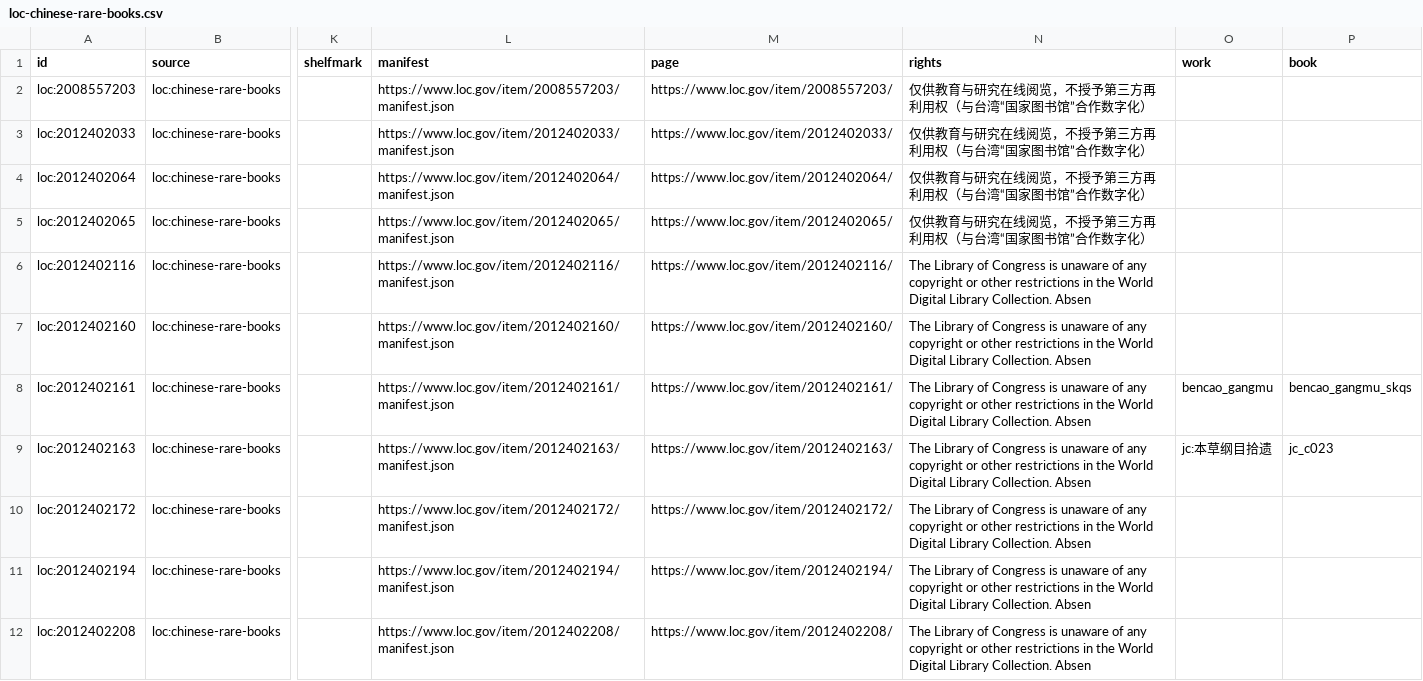
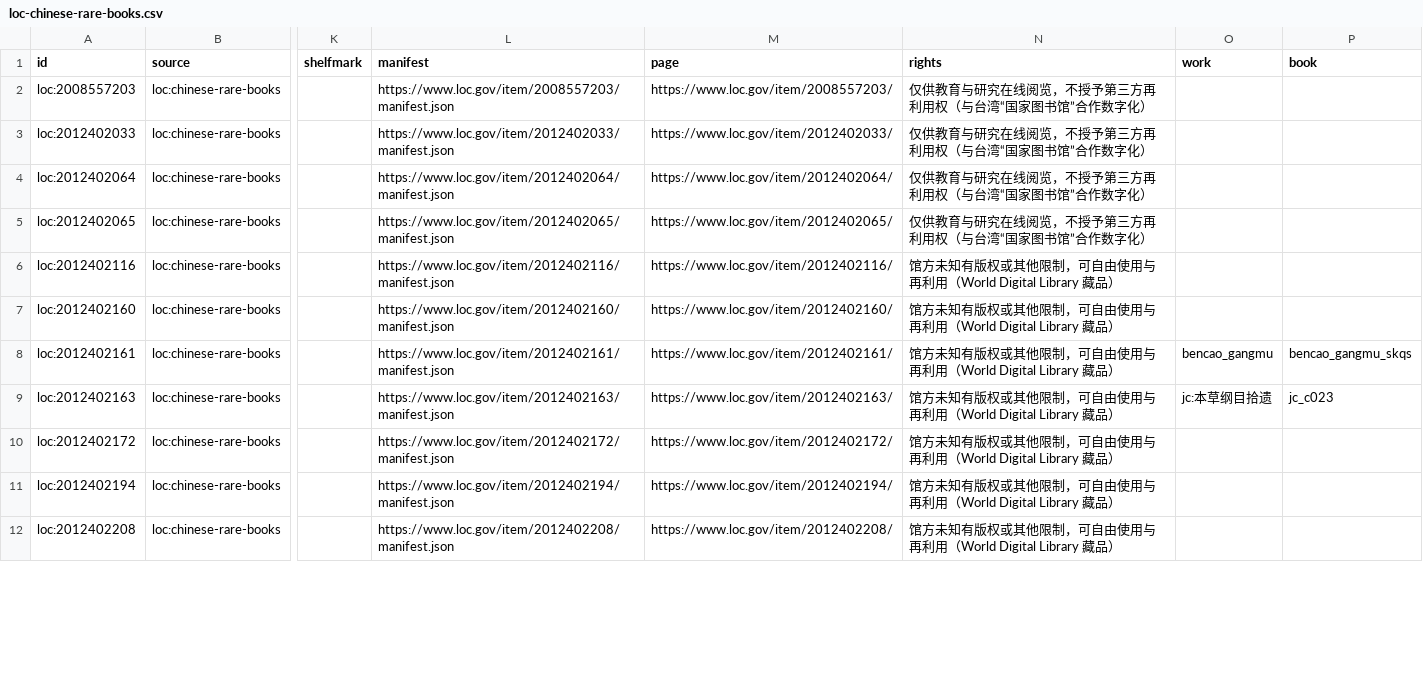
Before and after one commit to psknlr/TaoChronos, a CSV file: corpus/catalog/images/loc-chinese-rare-books.csv, drawn as a sheet; only a part is shown, gaps mark what is left out; the diff covers the shown part only; the diff names each change by its address in the sheet, - before the commit and + after, or states it on an @@ line.

```diff
--- a/corpus/catalog/images/loc-chinese-rare-books.csv
+++ b/corpus/catalog/images/loc-chinese-rare-books.csv
-N6:N12 (rights): The Library of Congress is unaware of any copyright or other restrictions in the World Digital Library Collection. Absen
+N6:N12 (rights): 馆方未知有版权或其他限制，可自由使用与再利用（World Digital Library 藏品）
```
Also changed, not shown: 2 removed rows and 20 edited cells elsewhere in this file, corpus/catalog/images/nijl-keio-fujikawa.csv, corpus/catalog/images/nijl-knik.csv, 5 other files.
